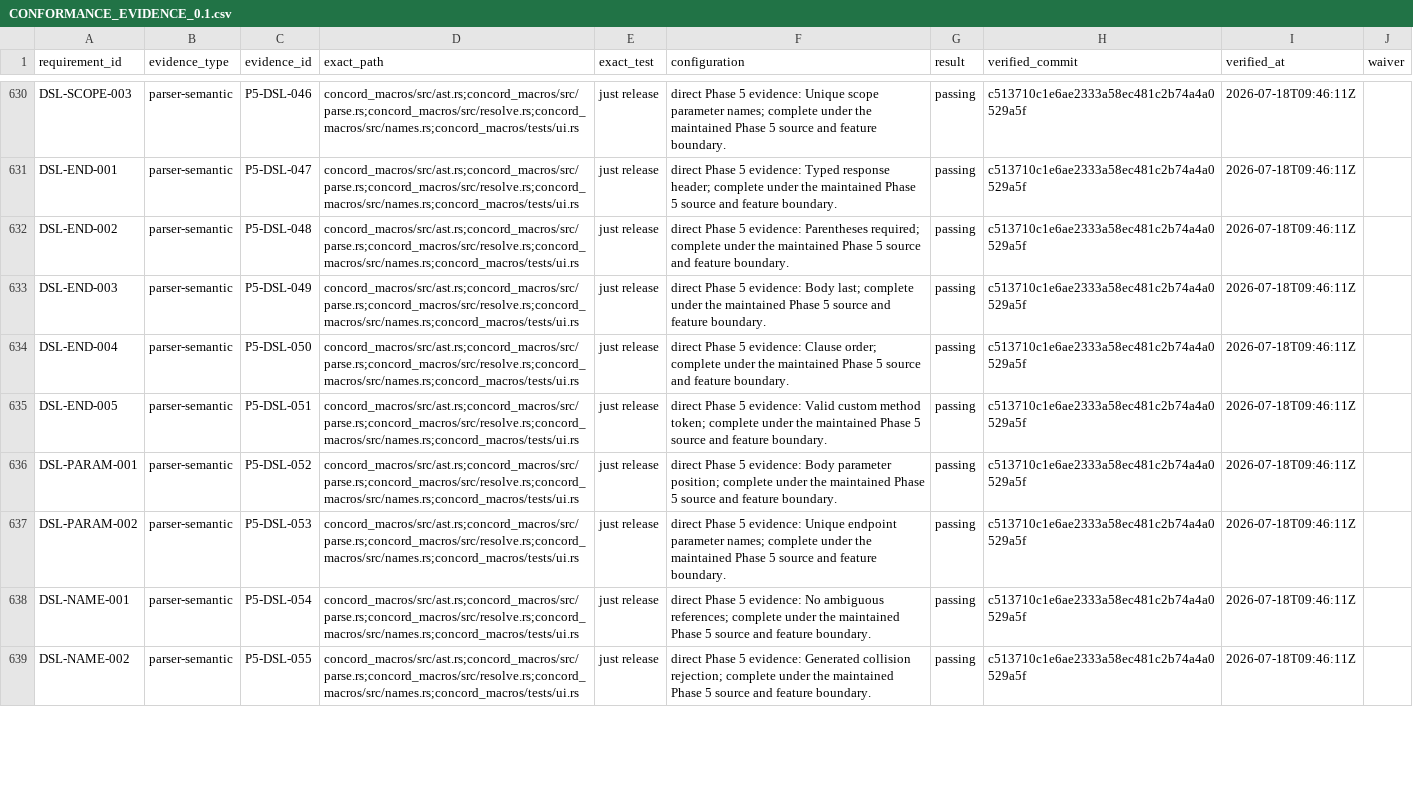
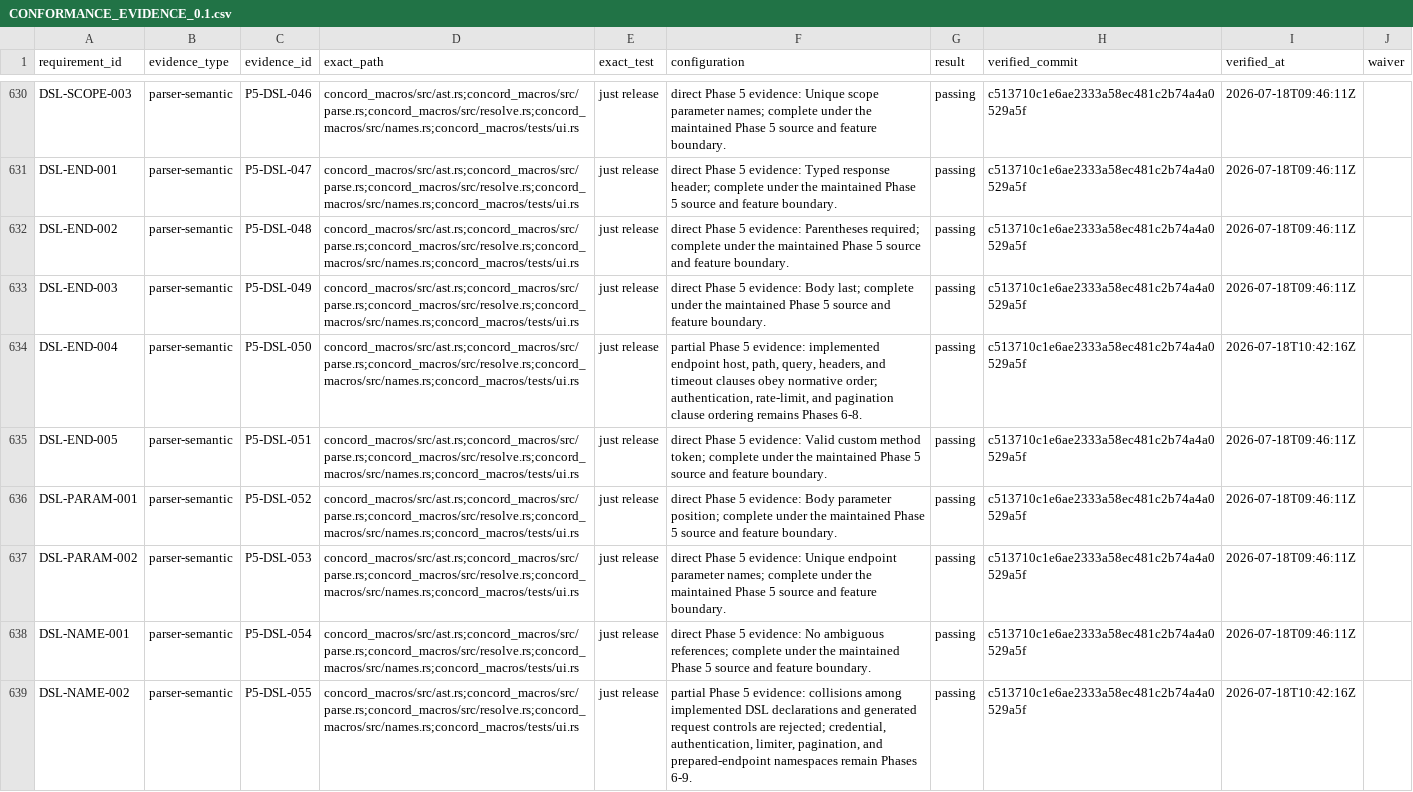
Before and after one commit to gqsnt/concord_api, a CSV file: docs/conformance/CONFORMANCE_EVIDENCE_0.1.csv, drawn as a sheet; only a part is shown, gaps mark what is left out; the diff covers the shown part only.

```diff
--- a/docs/conformance/CONFORMANCE_EVIDENCE_0.1.csv
+++ b/docs/conformance/CONFORMANCE_EVIDENCE_0.1.csv
@@ -633,3 +633,3 @@ requirement_id,evidence_type,evidence_id,exact_path,exact_test,configuration,res
 "DSL-END-003","parser-semantic","P5-DSL-049","concord_macros/src/ast.rs;concord_macros/src/parse.rs;concord_macros/src/resolve.rs;concord_macros/src/names.rs;concord_macros/tests/ui.rs","just release","direct Phase 5 evidence: Body last; complete under the maintained Phase 5 source and feature boundary.","passing","c513710c1e6ae2333a58ec481c2b74a4a0529a5f","2026-07-18T09:46:11Z",""
-"DSL-END-004","parser-semantic","P5-DSL-050","concord_macros/src/ast.rs;concord_macros/src/parse.rs;concord_macros/src/resolve.rs;concord_macros/src/names.rs;concord_macros/tests/ui.rs","just release","direct Phase 5 evidence: Clause order; complete under the maintained Phase 5 source and feature boundary.","passing","c513710c1e6ae2333a58ec481c2b74a4a0529a5f","2026-07-18T09:46:11Z",""
+"DSL-END-004","parser-semantic","P5-DSL-050","concord_macros/src/ast.rs;concord_macros/src/parse.rs;concord_macros/src/resolve.rs;concord_macros/src/names.rs;concord_macros/tests/ui.rs","just release","partial Phase 5 evidence: implemented endpoint host, path, query, headers, and timeout clauses obey normative order; authentication, rate-limit, and pagination clause ordering remains Phases 6-8.","passing","c513710c1e6ae2333a58ec481c2b74a4a0529a5f","2026-07-18T10:42:16Z",""
 "DSL-END-005","parser-semantic","P5-DSL-051","concord_macros/src/ast.rs;concord_macros/src/parse.rs;concord_macros/src/resolve.rs;concord_macros/src/names.rs;concord_macros/tests/ui.rs","just release","direct Phase 5 evidence: Valid custom method token; complete under the maintained Phase 5 source and feature boundary.","passing","c513710c1e6ae2333a58ec481c2b74a4a0529a5f","2026-07-18T09:46:11Z",""
@@ -638,2 +638,2 @@ requirement_id,evidence_type,evidence_id,exact_path,exact_test,configuration,res
 "DSL-NAME-001","parser-semantic","P5-DSL-054","concord_macros/src/ast.rs;concord_macros/src/parse.rs;concord_macros/src/resolve.rs;concord_macros/src/names.rs;concord_macros/tests/ui.rs","just release","direct Phase 5 evidence: No ambiguous references; complete under the maintained Phase 5 source and feature boundary.","passing","c513710c1e6ae2333a58ec481c2b74a4a0529a5f","2026-07-18T09:46:11Z",""
-"DSL-NAME-002","parser-semantic","P5-DSL-055","concord_macros/src/ast.rs;concord_macros/src/parse.rs;concord_macros/src/resolve.rs;concord_macros/src/names.rs;concord_macros/tests/ui.rs","just release","direct Phase 5 evidence: Generated collision rejection; complete under the maintained Phase 5 source and feature boundary.","passing","c513710c1e6ae2333a58ec481c2b74a4a0529a5f","2026-07-18T09:46:11Z",""
+"DSL-NAME-002","parser-semantic","P5-DSL-055","concord_macros/src/ast.rs;concord_macros/src/parse.rs;concord_macros/src/resolve.rs;concord_macros/src/names.rs;concord_macros/tests/ui.rs","just release","partial Phase 5 evidence: collisions among implemented DSL declarations and generated request controls are rejected; credential, authentication, limiter, pagination, and prepared-endpoint namespaces remain Phases 6-9.","passing","c513710c1e6ae2333a58ec481c2b74a4a0529a5f","2026-07-18T10:42:16Z",""
```
Also changed, not shown: 54 edited cells elsewhere in this file, docs/conformance/REQUIREMENT_COVERAGE_PLAN_0.1.csv, 2 other files.
